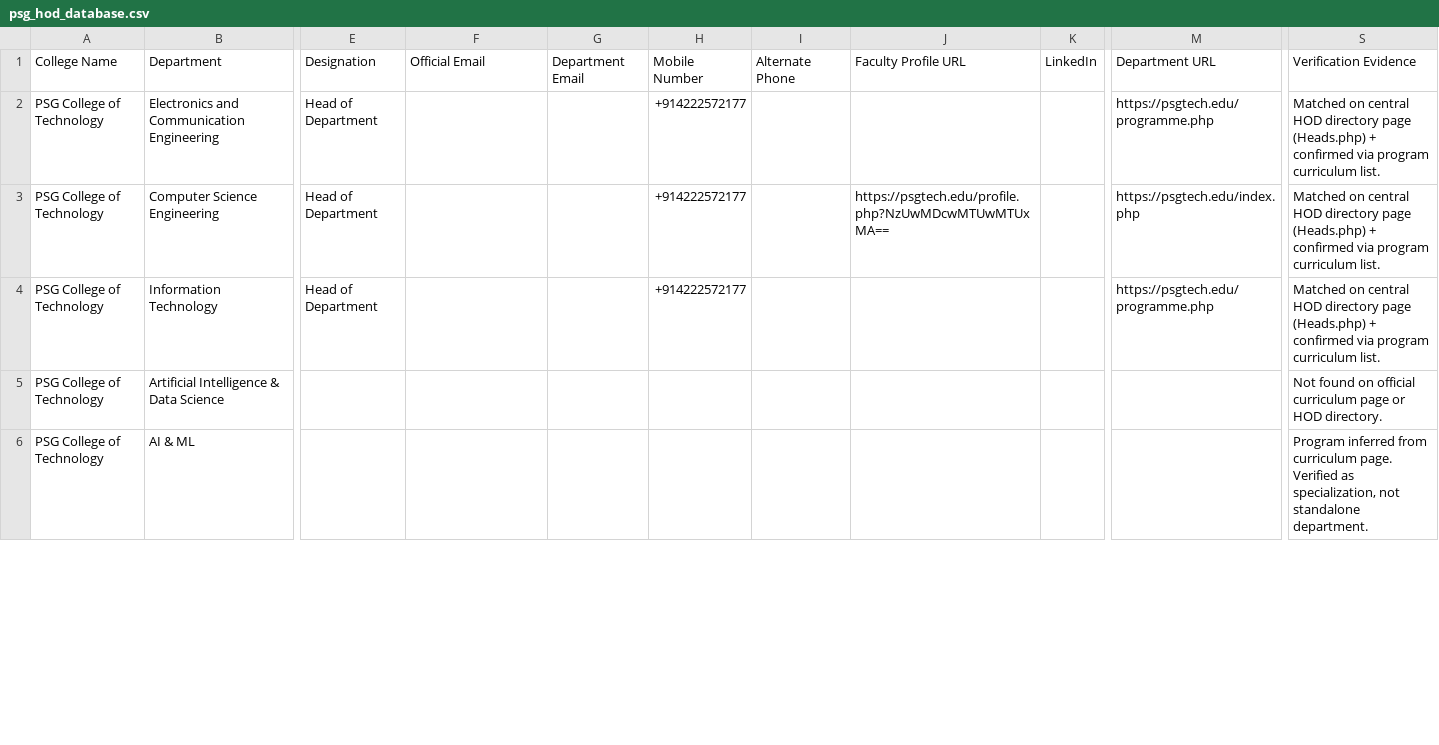
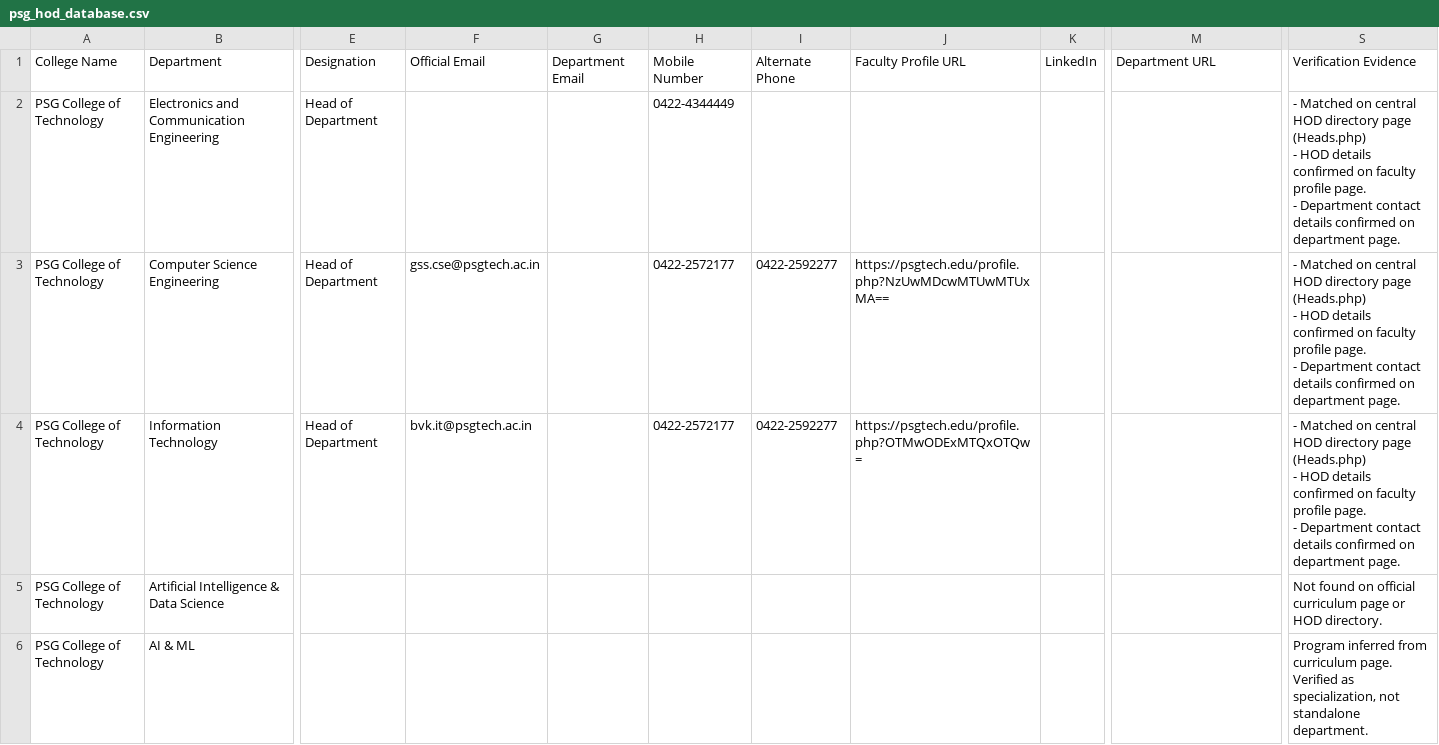
Before and after one commit to tarcingemini1-beep/zohoONE, a CSV file: psg_hod_database.csv, drawn as a sheet; only a part is shown, gaps mark what is left out; ↵ is a line break in a cell; the diff covers the shown part only; the diff names each change by its address in the sheet, - before the commit and + after, or states it on an @@ line.

```diff
--- a/psg_hod_database.csv
+++ b/psg_hod_database.csv
-H2: +914222572177
+H2: 0422-4344449
-M2: https://psgtech.edu/programme.php
+M2: (empty)
-S2:S4: Matched on central HOD directory page (Heads.php) + confirmed via program curriculum list.
+S2:S4: - Matched on central HOD directory page (Heads.php) ↵ - HOD details confirmed on faculty profile page. ↵ - Department contact details confirmed on department page.
-F3: (empty)
+F3: gss.cse@psgtech.ac.in
-H3:H4: +914222572177
+H3:H4: 0422-2572177
-I3:I4: (empty)
+I3:I4: 0422-2592277
-M3: https://psgtech.edu/index.php
+M3: (empty)
-F4: (empty)
+F4: bvk.it@psgtech.ac.in
-J4: (empty)
+J4: https://psgtech.edu/profile.php?OTMwODExMTQxOTQw=
-M4: https://psgtech.edu/programme.php
+M4: (empty)
```
Also changed, not shown: 25 edited cells elsewhere in this file.
